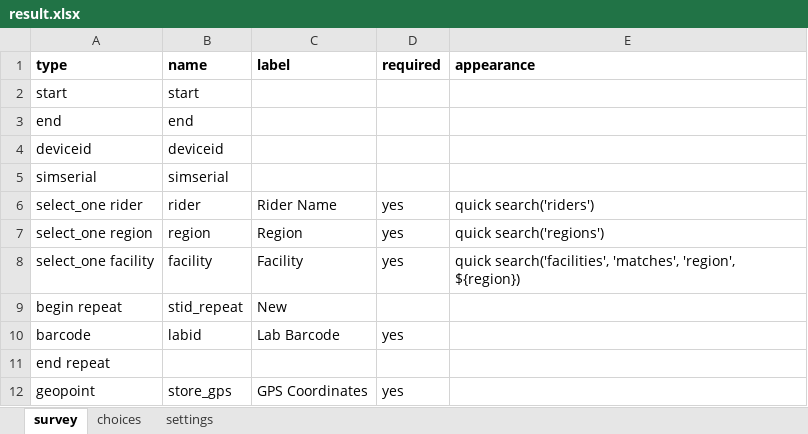
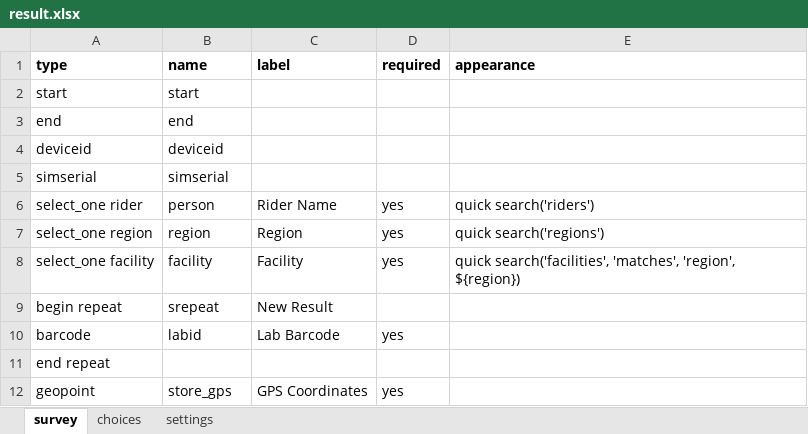
Before and after one commit to Kharatsa/SampleTransportTracking, an Excel workbook: xlsform/result.xlsx, sheet survey, drawn as a sheet; values as stored, in another font and other column widths than the file's, no borders; charts and pictures not drawn; the diff names each change by its address in the sheet, - before the commit and + after, or states it on an @@ line.

```diff
--- a/xlsform/result.xlsx (sheet survey)
+++ b/xlsform/result.xlsx (sheet survey)
-B6 (name): rider
+B6 (name): person
-B9 (name): stid_repeat
+B9 (name): srepeat
-C9 (label): New
+C9 (label): New Result
```
Also changed, not shown: xlsform/sarrive.xlsx, xlsform/sdepart.xlsx, 5 other files.
